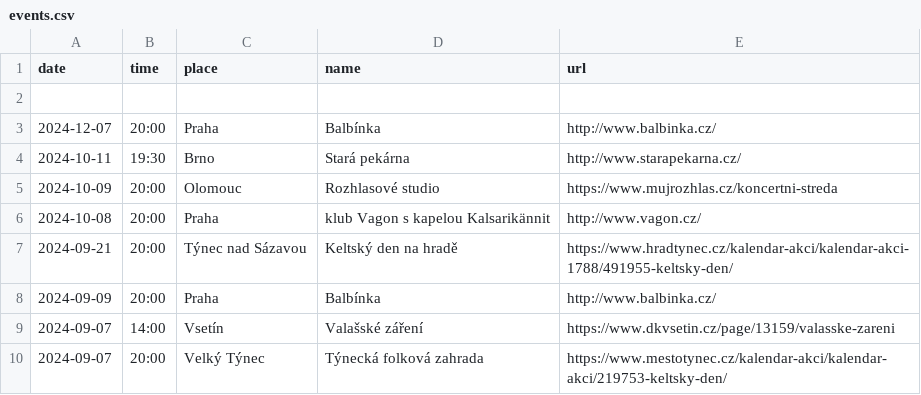
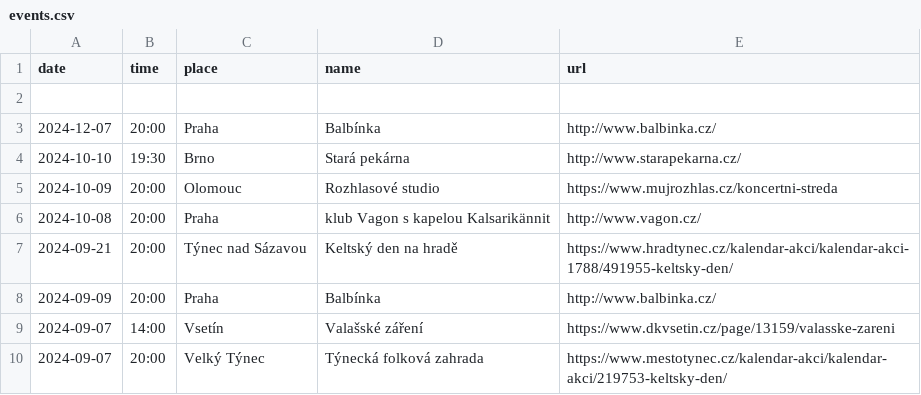
Before and after one commit to davrys/rira-web-jekyll, a CSV file: _data/events.csv, drawn as a sheet; only a part is shown.

Commit message:
New events

```diff
--- a/_data/events.csv
+++ b/_data/events.csv
@@ -3,3 +3,3 @@ date,time,place,name,url
 2024-12-07,20:00,Praha,Balbínka,http://www.balbinka.cz/
-2024-10-11,19:30,Brno,Stará pekárna,http://www.starapekarna.cz/
+2024-10-10,19:30,Brno,Stará pekárna,http://www.starapekarna.cz/
 2024-10-09,20:00,Olomouc,Rozhlasové studio,https://www.mujrozhlas.cz/koncertni-streda
```
Also changed, not shown: 2 other files.
